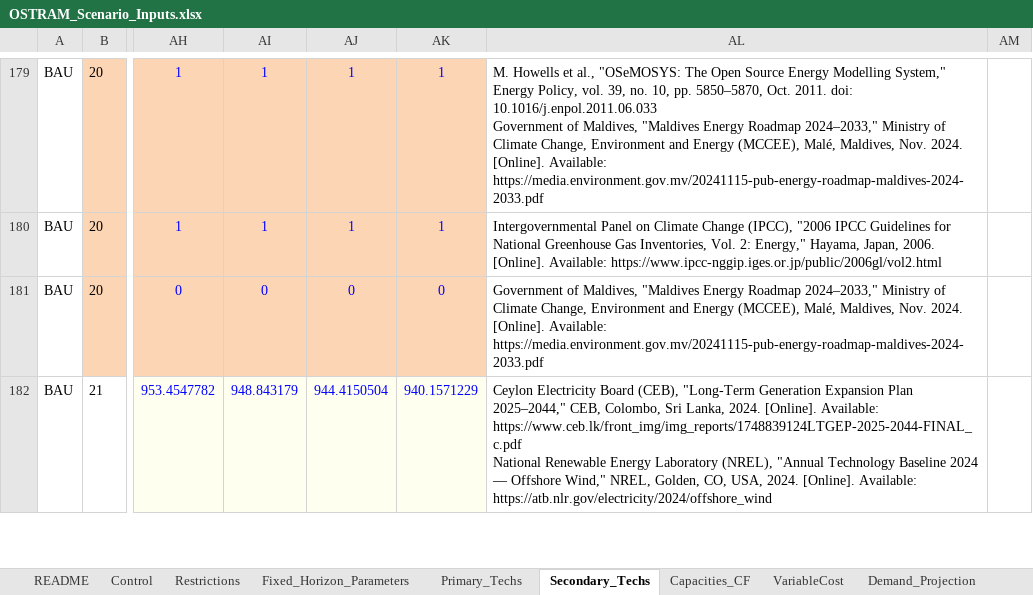
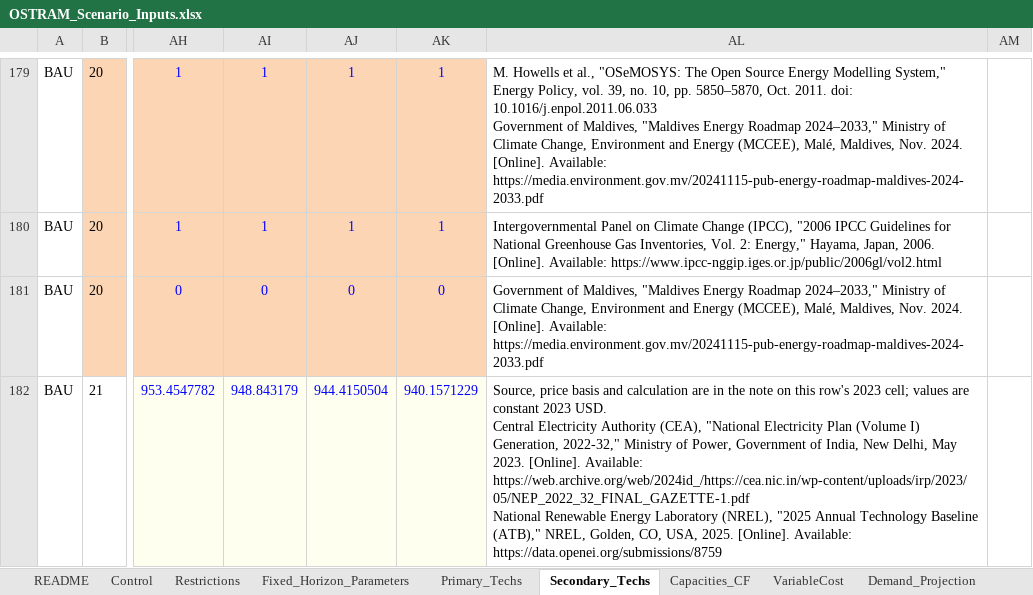
Before and after one commit to Climate-Lead-Group/OSTRAM, an Excel workbook: inputs/scenarios/OSTRAM_Scenario_Inputs.xlsx, sheet Secondary_Techs, drawn as a sheet; only a part is shown, gaps mark what is left out; values as stored, in another font and other column widths than the file's, no borders; ↵ is a line break in a cell; the diff covers the shown part only; the diff names each change by its address in the sheet, - before the commit and + after, or states it on an @@ line.

Commit message:
Workbook notes and reference text for the release
Rewrites 369 cell notes so each gives its source, derivation and a plainly
reasoned ASSUMPTION, and sets every note author to Climate Lead Group.
Aligns the IEEE Reference cells of 211 cost rows with the sources their
2023-cell notes use, and the Technology_Costs notes and README fuel and
monetary text with the current cost basis. No value the model reads changes.

```diff
--- a/inputs/scenarios/OSTRAM_Scenario_Inputs.xlsx (sheet Secondary_Techs)
+++ b/inputs/scenarios/OSTRAM_Scenario_Inputs.xlsx (sheet Secondary_Techs)
-AL182: Ceylon Electricity Board (CEB), "Long-Term Generation Expansion Plan 2025–2044," CEB, Colombo, Sri Lanka, 2024. [Online]. Available: https://www.ceb.lk/front_img/img_reports/1748839124LTGEP-2025-2044-FINAL_c.pdf ↵ National Renewable Energy Laboratory (NREL), "Annual Technology Baseline 2024 — Offshore Wind," NREL, Golden, CO, USA, 2024. [Online]. Available: https://atb.nlr.gov/electricity/2024/offshore_wind
+AL182: Source, price basis and calculation are in the note on this row's 2023 cell; values are constant 2023 USD. ↵ Central Electricity Authority (CEA), "National Electricity Plan (Volume I) Generation, 2022-32," Ministry of Power, Government of India, New Delhi, May 2023. [Online]. Available: https://web.archive.org/web/2024id_/https://cea.nic.in/wp-content/uploads/irp/2023/05/NEP_2022_32_FINAL_GAZETTE-1.pdf ↵ National Renewable Energy Laboratory (NREL), "2025 Annual Technology Baseline (ATB)," NREL, Golden, CO, USA, 2025. [Online]. Available: https://data.openei.org/submissions/8759
```
Also changed, not shown: 210 edited cells elsewhere in this sheet, sheet Technology_Costs, sheet README.
